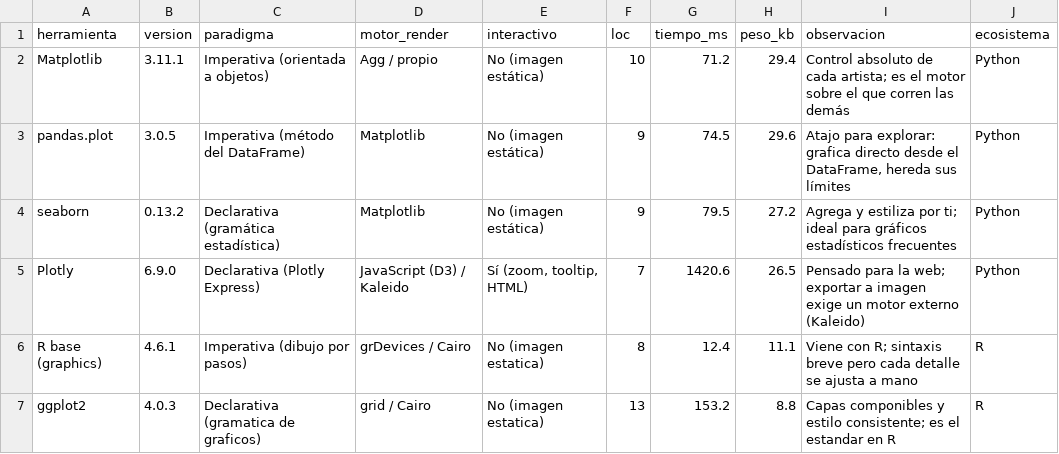
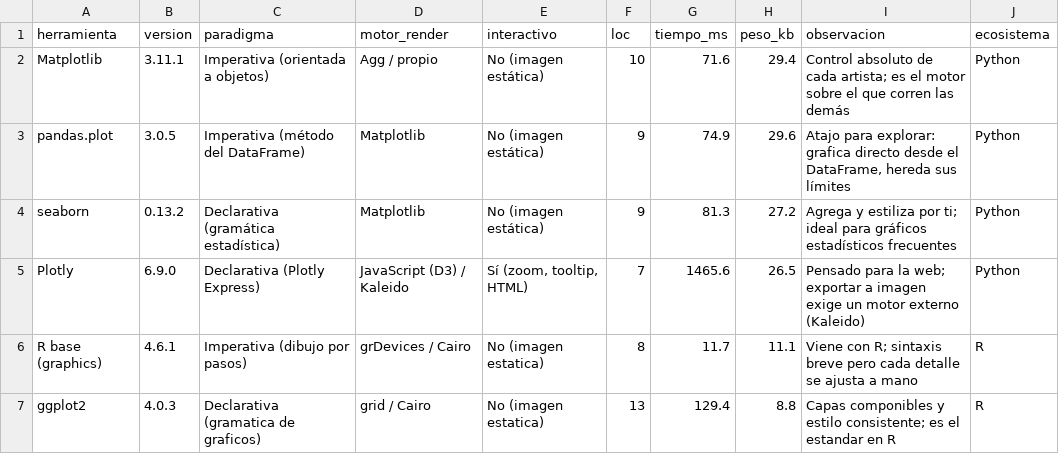
Before and after one commit to RubianoAndy/data-visualizations, a CSV file: data/processed/comparativa_consolidada.csv, drawn as a sheet.

Commit message:
feat: upload the data visualizations

```diff
--- a/data/processed/comparativa_consolidada.csv
+++ b/data/processed/comparativa_consolidada.csv
@@ -1,7 +1,7 @@
 herramienta,version,paradigma,motor_render,interactivo,loc,tiempo_ms,peso_kb,observacion,ecosistema
-Matplotlib,3.11.1,Imperativa (orientada a objetos),Agg / propio,No (imagen estática),10,71.2,29.4,Control absoluto de cada artista; es el motor sobre el que corren las demás,Python
-pandas.plot,3.0.5,Imperativa (método del DataFrame),Matplotlib,No (imagen estática),9,74.5,29.6,"Atajo para explorar: grafica directo desde el DataFrame, hereda sus límites",Python
-seaborn,0.13.2,Declarativa (gramática estadística),Matplotlib,No (imagen estática),9,79.5,27.2,Agrega y estiliza por ti; ideal para gráficos estadísticos frecuentes,Python
-Plotly,6.9.0,Declarativa (Plotly Express),JavaScript (D3) / Kaleido,"Sí (zoom, tooltip, HTML)",7,1420.6,26.5,Pensado para la web; exportar a imagen exige un motor externo (Kaleido),Python
-R base (graphics),4.6.1,Imperativa (dibujo por pasos),grDevices / Cairo,No (imagen estatica),8,12.4,11.1,Viene con R; sintaxis breve pero cada detalle se ajusta a mano,R
-ggplot2,4.0.3,Declarativa (gramatica de graficos),grid / Cairo,No (imagen estatica),13,153.2,8.8,Capas componibles y estilo consistente; es el estandar en R,R
+Matplotlib,3.11.1,Imperativa (orientada a objetos),Agg / propio,No (imagen estática),10,71.6,29.4,Control absoluto de cada artista; es el motor sobre el que corren las demás,Python
+pandas.plot,3.0.5,Imperativa (método del DataFrame),Matplotlib,No (imagen estática),9,74.9,29.6,"Atajo para explorar: grafica directo desde el DataFrame, hereda sus límites",Python
+seaborn,0.13.2,Declarativa (gramática estadística),Matplotlib,No (imagen estática),9,81.3,27.2,Agrega y estiliza por ti; ideal para gráficos estadísticos frecuentes,Python
+Plotly,6.9.0,Declarativa (Plotly Express),JavaScript (D3) / Kaleido,"Sí (zoom, tooltip, HTML)",7,1465.6,26.5,Pensado para la web; exportar a imagen exige un motor externo (Kaleido),Python
+R base (graphics),4.6.1,Imperativa (dibujo por pasos),grDevices / Cairo,No (imagen estatica),8,11.7,11.1,Viene con R; sintaxis breve pero cada detalle se ajusta a mano,R
+ggplot2,4.0.3,Declarativa (gramatica de graficos),grid / Cairo,No (imagen estatica),13,129.4,8.8,Capas componibles y estilo consistente; es el estandar en R,R
```
Also changed, not shown: data/processed/comparativa_herramientas.csv, data/processed/comparativa_herramientas_r.csv, 3 other files.
